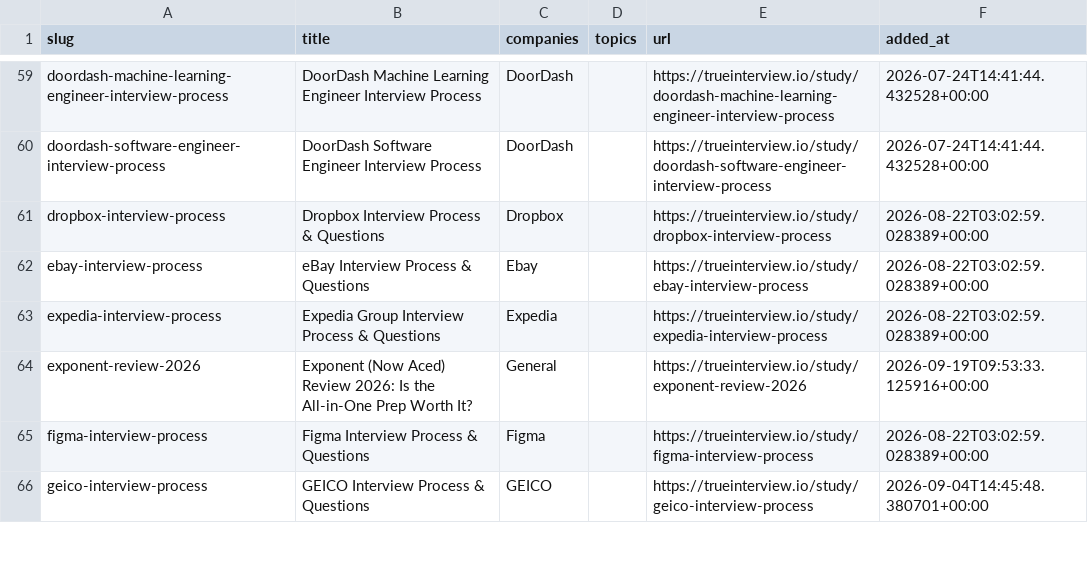
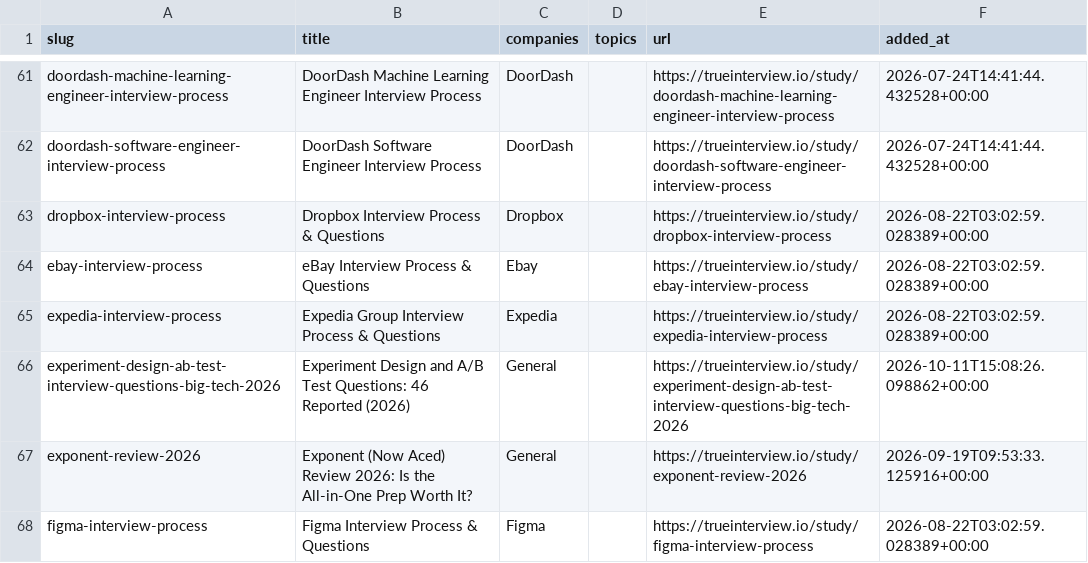
Before and after one commit to kevin-2023-code/Tech-Interview-Questions, a CSV file: data/guides.csv, drawn as a sheet; only a part is shown, gaps mark what is left out; the shorter side is filled out with more unchanged rows; the diff covers the shown part only; the diff names each change by its address in the sheet, - before the commit and + after, or states it on an @@ line.

```diff
--- a/data/guides.csv
+++ b/data/guides.csv
+row 66: experiment-design-ab-test-interview-questions-big-tech-2026 | Experiment Design and A/B Test Questions: 46 Reported (2026) | General |  | https://trueinterview.io/study/experiment-design-ab-test-interview-questions-big-tech-2026 | 2026-10-11T15:08:26.098862+00:00
```
Also changed, not shown: 9 added rows elsewhere in this file, 4 other files.
